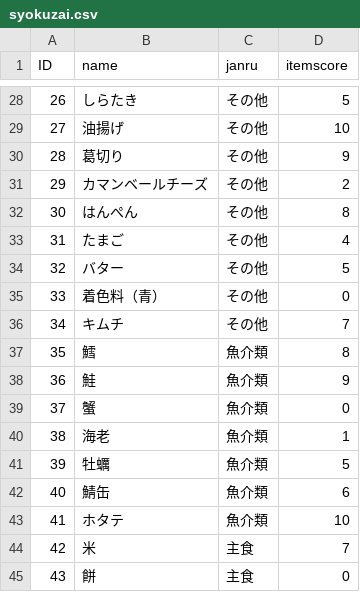
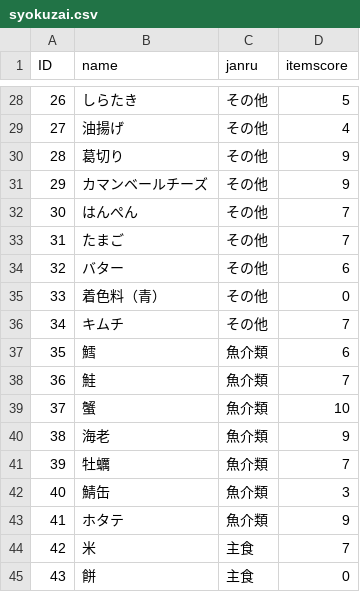
Before and after one commit to jecnakamura/yaminabe, a CSV file: Assets/Fujisaki/sozai/syokuzai.csv, drawn as a sheet; only a part is shown, gaps mark what is left out; the diff covers the shown part only.

```diff
--- a/Assets/Fujisaki/sozai/syokuzai.csv
+++ b/Assets/Fujisaki/sozai/syokuzai.csv
@@ -28,17 +28,17 @@ ID,name,janru,itemscore
 26,しらたき,その他,5
-27,油揚げ,その他,10
+27,油揚げ,その他,4
 28,葛切り,その他,9
-29,カマンベールチーズ,その他,2
-30,はんぺん,その他,8
-31,たまご,その他,4
-32,バター,その他,5
+29,カマンベールチーズ,その他,9
+30,はんぺん,その他,7
+31,たまご,その他,7
+32,バター,その他,6
 33,着色料（青）,その他,0
 34,キムチ,その他,7
-35,鱈,魚介類,8
-36,鮭,魚介類,9
-37,蟹,魚介類,0
-38,海老,魚介類,1
-39,牡蠣,魚介類,5
-40,鯖缶,魚介類,6
-41,ホタテ,魚介類,10
+35,鱈,魚介類,6
+36,鮭,魚介類,7
+37,蟹,魚介類,10
+38,海老,魚介類,9
+39,牡蠣,魚介類,7
+40,鯖缶,魚介類,3
+41,ホタテ,魚介類,9
 42,米,主食,7
```
Also changed, not shown: 32 edited cells elsewhere in this file, 3 other files.
